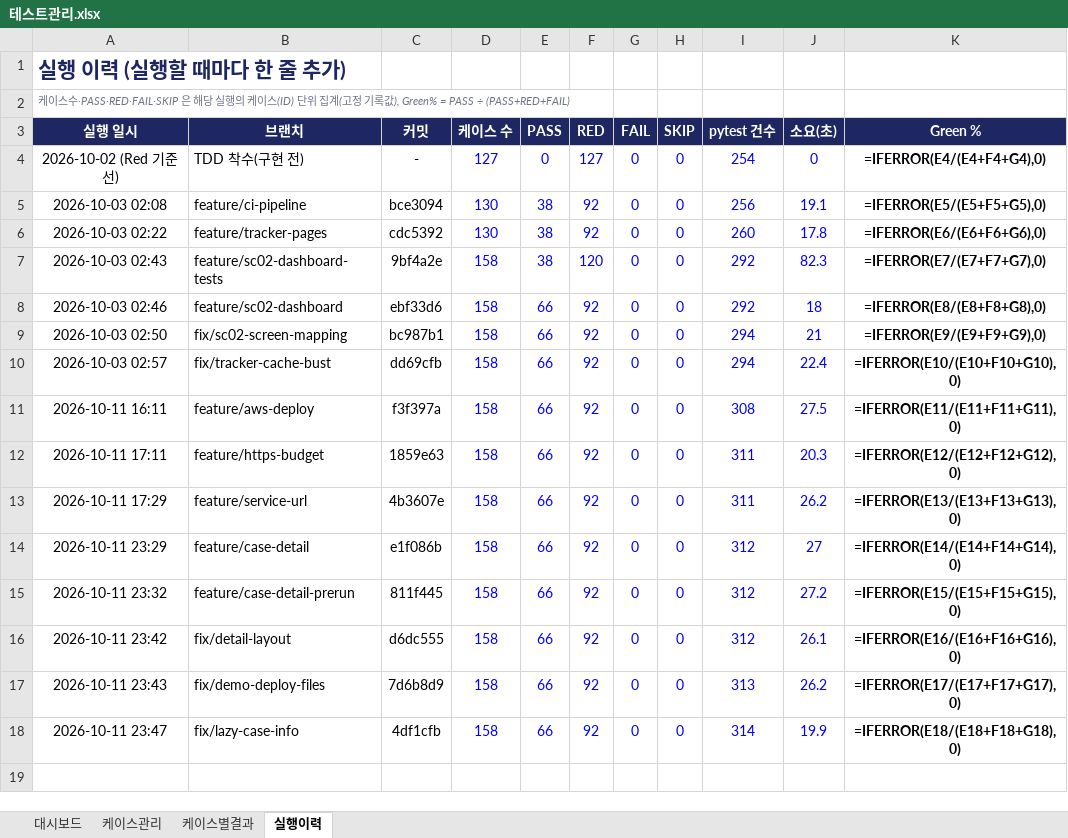
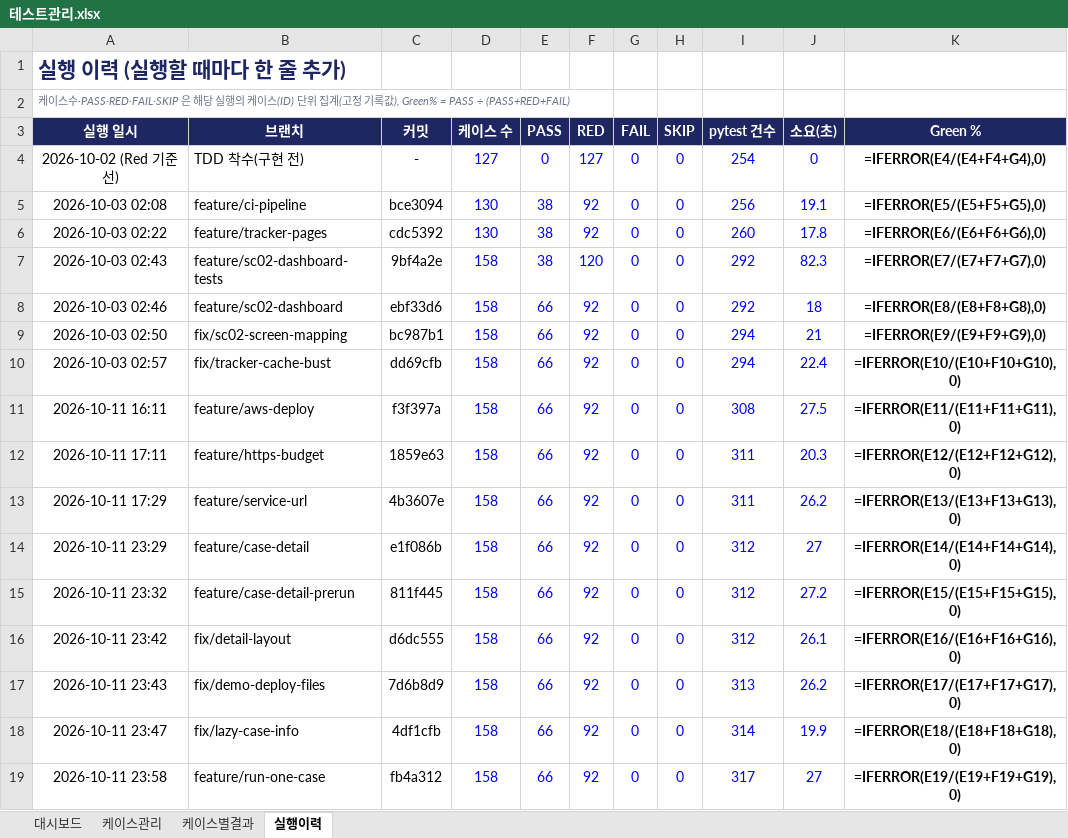
Before and after one commit to NotZZu/WebFrameworkProject, an Excel workbook: webservice/tracker/테스트관리.xlsx, sheet 실행이력, drawn as a sheet; values as stored, in another font and other column widths than the file's, no borders; formulas without a stored value are shown as written; conditional formats not drawn; the diff names each change by its address in the sheet, - before the commit and + after, or states it on an @@ line.

```diff
--- a/webservice/tracker/테스트관리.xlsx (sheet 실행이력)
+++ b/webservice/tracker/테스트관리.xlsx (sheet 실행이력)
+row 19: 2026-10-11 23:58 | feature/run-one-case | fb4a312 | 158 | 66 | 92 | 0 | 0 | 317 | 27 | =IFERROR(E19/(E19+F19+G19),0)
```
Also changed, not shown: charts or pictures, assets/tracker/test-tracker.xlsx, 1 other file.
